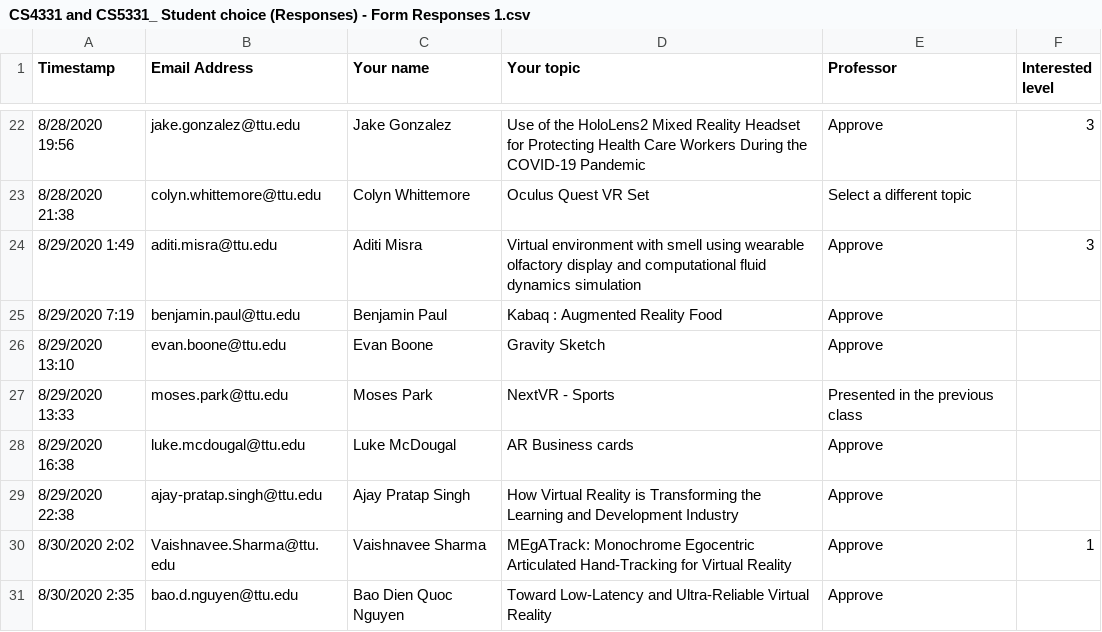
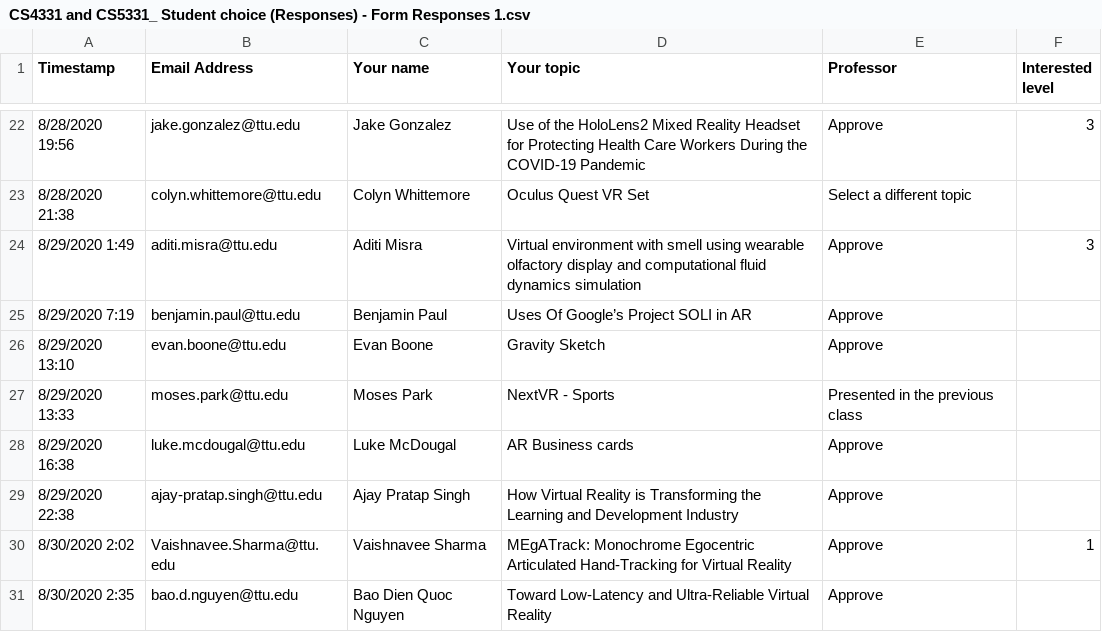
Before and after one commit to iDataVisualizationLab/CS5331-VirtualReality-Fall2020, a CSV file: StudentChoices/CS4331 and CS5331_ Student choice (Responses) - Form Responses 1.csv, drawn as a sheet; only a part is shown, gaps mark what is left out; the diff names each change by its address in the sheet, - before the commit and + after, or states it on an @@ line.

Commit message:
Update CS4331 and CS5331_ Student choice (Responses) - Form Responses 1.csv

```diff
--- a/StudentChoices/CS4331 and CS5331_ Student choice (Responses) - Form Responses 1.csv
+++ b/StudentChoices/CS4331 and CS5331_ Student choice (Responses) - Form Responses 1.csv
-D25 (Your topic): Kabaq : Augmented Reality Food
+D25 (Your topic): Uses Of Google’s Project SOLI in AR
```
